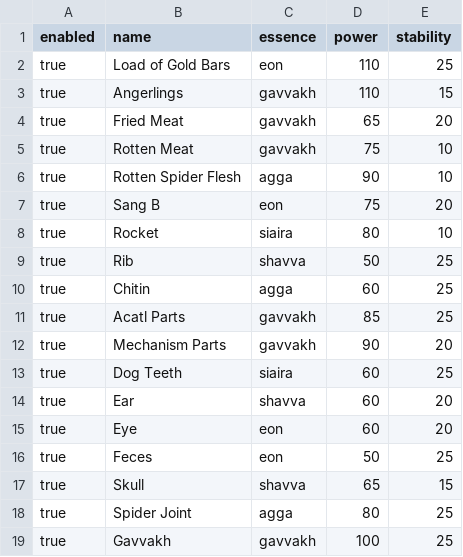
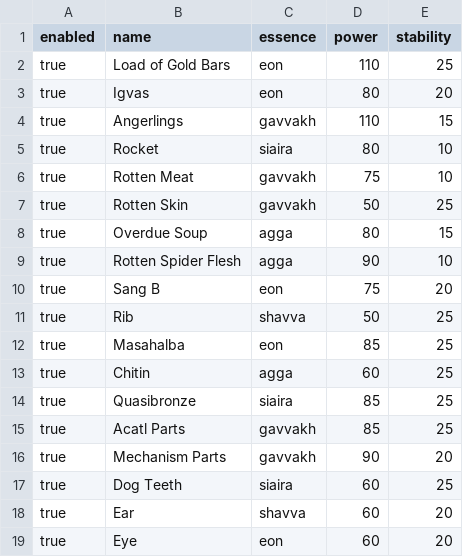
Before and after one commit to BHasselaar/quasimorph-ritual-optimizer, a CSV file: src/quasimorph_optimizer/data/default_inventory.csv, drawn as a sheet; only a part is shown; the shorter side is filled out with more unchanged rows; the diff covers the shown part only.

```diff
--- a/src/quasimorph_optimizer/data/default_inventory.csv
+++ b/src/quasimorph_optimizer/data/default_inventory.csv
@@ -2,10 +2,14 @@ enabled,name,essence,power,stability
 true,Load of Gold Bars,eon,110,25
+true,Igvas,eon,80,20
 true,Angerlings,gavvakh,110,15
-true,Fried Meat,gavvakh,65,20
+true,Rocket,siaira,80,10
 true,Rotten Meat,gavvakh,75,10
+true,Rotten Skin,gavvakh,50,25
+true,Overdue Soup,agga,80,15
 true,Rotten Spider Flesh,agga,90,10
 true,Sang B,eon,75,20
-true,Rocket,siaira,80,10
 true,Rib,shavva,50,25
+true,Masahalba,eon,85,25
 true,Chitin,agga,60,25
+true,Quasibronze,siaira,85,25
 true,Acatl Parts,gavvakh,85,25
```
Also changed, not shown: 15 added rows elsewhere in this file.
